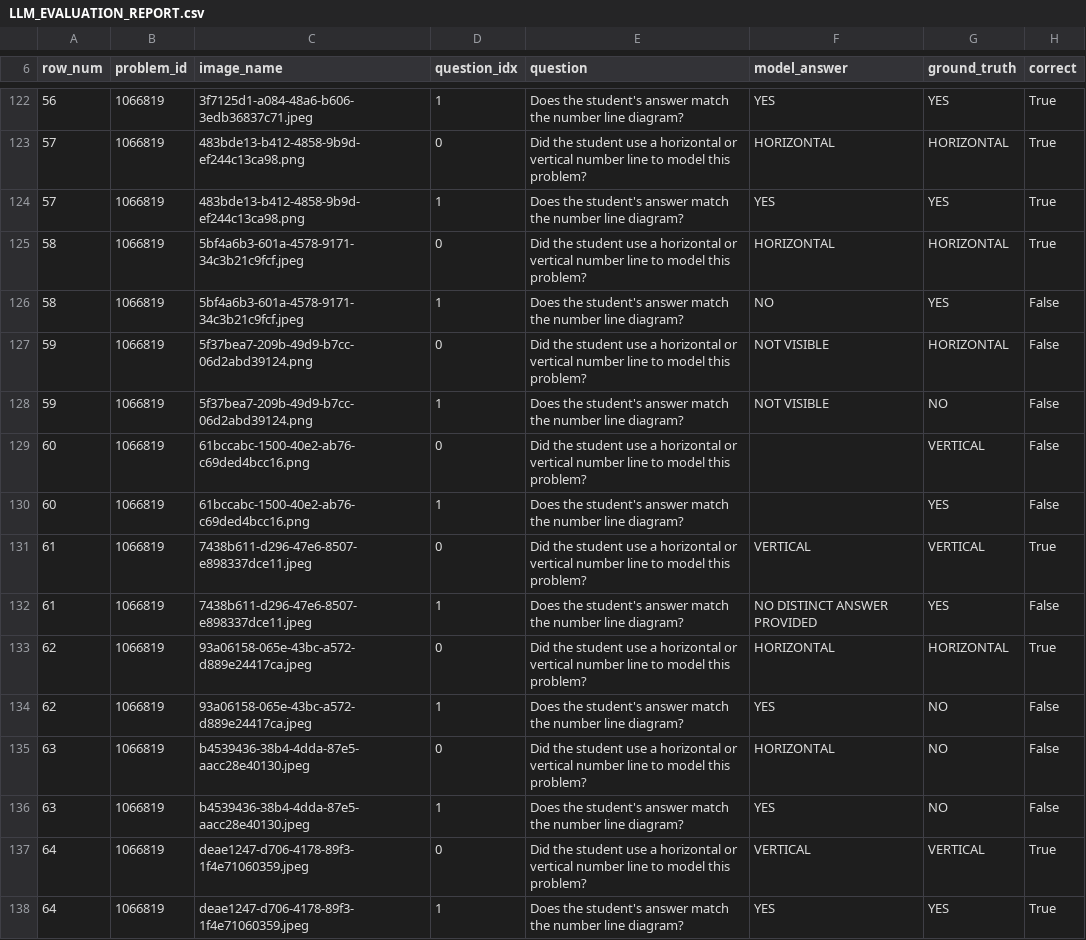
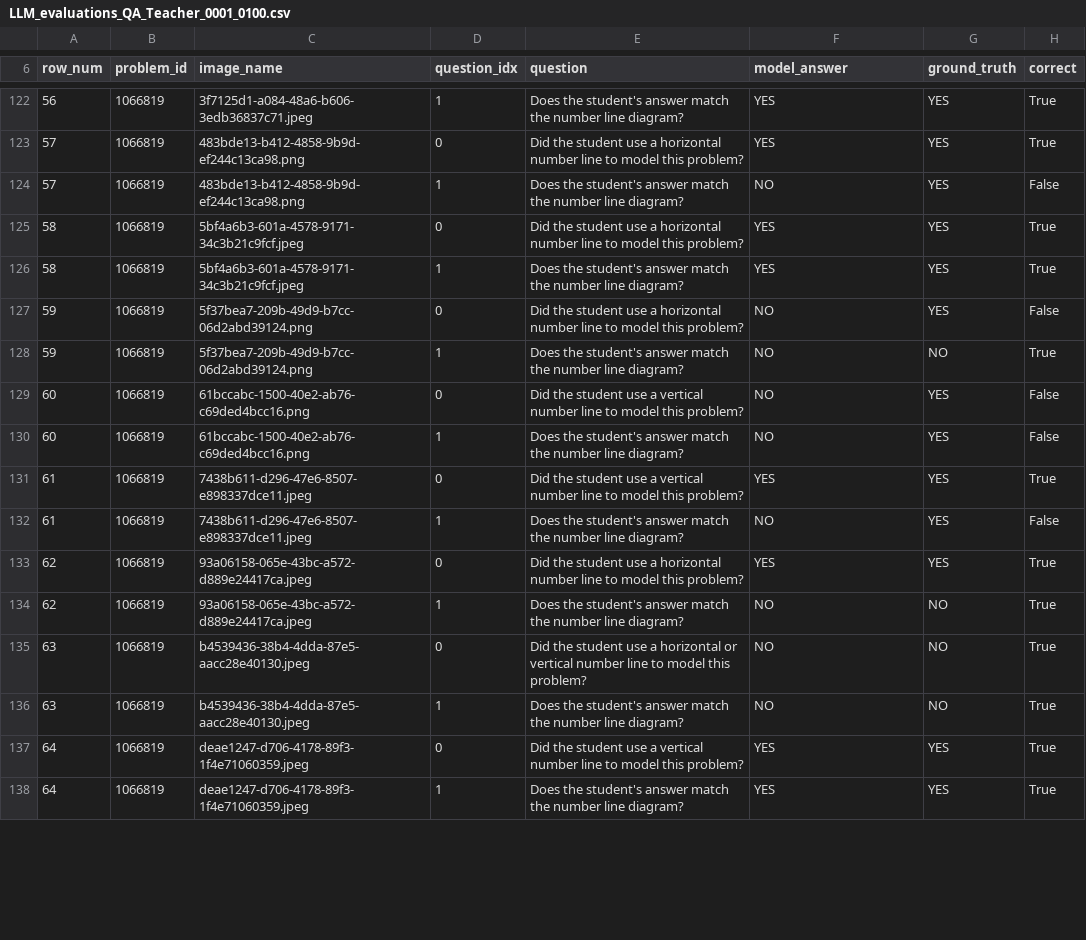
Before and after one commit to JoseTomanan/S3LAB-ai-grading, a CSV file: dataset/DrawEduMath/LLM_evaluations_QA_Teacher_0001_0100.csv (was scripts/LLM_EVALUATION_REPORT.csv), drawn as a sheet; only a part is shown, gaps mark what is left out; the diff covers the shown part only.

```diff
--- a/scripts/LLM_EVALUATION_REPORT.csv
+++ b/dataset/DrawEduMath/LLM_evaluations_QA_Teacher_0001_0100.csv
@@ -122,17 +122,17 @@ row_num,problem_id,image_name,question_idx,question,model_answer,ground_truth,co
 56,1066819,3f7125d1-a084-48a6-b606-3edb36837c71.jpeg,1,Does the student's answer match the number line diagram?,YES,YES,True
-57,1066819,483bde13-b412-4858-9b9d-ef244c13ca98.png,0,Did the student use a horizontal or vertical number line to model this problem?,HORIZONTAL,HORIZONTAL,True
-57,1066819,483bde13-b412-4858-9b9d-ef244c13ca98.png,1,Does the student's answer match the number line diagram?,YES,YES,True
-58,1066819,5bf4a6b3-601a-4578-9171-34c3b21c9fcf.jpeg,0,Did the student use a horizontal or vertical number line to model this problem?,HORIZONTAL,HORIZONTAL,True
-58,1066819,5bf4a6b3-601a-4578-9171-34c3b21c9fcf.jpeg,1,Does the student's answer match the number line diagram?,NO,YES,False
-59,1066819,5f37bea7-209b-49d9-b7cc-06d2abd39124.png,0,Did the student use a horizontal or vertical number line to model this problem?,NOT VISIBLE,HORIZONTAL,False
-59,1066819,5f37bea7-209b-49d9-b7cc-06d2abd39124.png,1,Does the student's answer match the number line diagram?,NOT VISIBLE,NO,False
-60,1066819,61bccabc-1500-40e2-ab76-c69ded4bcc16.png,0,Did the student use a horizontal or vertical number line to model this problem?,,VERTICAL,False
-60,1066819,61bccabc-1500-40e2-ab76-c69ded4bcc16.png,1,Does the student's answer match the number line diagram?,,YES,False
-61,1066819,7438b611-d296-47e6-8507-e898337dce11.jpeg,0,Did the student use a horizontal or vertical number line to model this problem?,VERTICAL,VERTICAL,True
-61,1066819,7438b611-d296-47e6-8507-e898337dce11.jpeg,1,Does the student's answer match the number line diagram?,NO DISTINCT ANSWER PROVIDED,YES,False
-62,1066819,93a06158-065e-43bc-a572-d889e24417ca.jpeg,0,Did the student use a horizontal or vertical number line to model this problem?,HORIZONTAL,HORIZONTAL,True
-62,1066819,93a06158-065e-43bc-a572-d889e24417ca.jpeg,1,Does the student's answer match the number line diagram?,YES,NO,False
-63,1066819,b4539436-38b4-4dda-87e5-aacc28e40130.jpeg,0,Did the student use a horizontal or vertical number line to model this problem?,HORIZONTAL,NO,False
-63,1066819,b4539436-38b4-4dda-87e5-aacc28e40130.jpeg,1,Does the student's answer match the number line diagram?,YES,NO,False
-64,1066819,deae1247-d706-4178-89f3-1f4e71060359.jpeg,0,Did the student use a horizontal or vertical number line to model this problem?,VERTICAL,VERTICAL,True
+57,1066819,483bde13-b412-4858-9b9d-ef244c13ca98.png,0,Did the student use a horizontal number line to model this problem?,YES,YES,True
+57,1066819,483bde13-b412-4858-9b9d-ef244c13ca98.png,1,Does the student's answer match the number line diagram?,NO,YES,False
+58,1066819,5bf4a6b3-601a-4578-9171-34c3b21c9fcf.jpeg,0,Did the student use a horizontal number line to model this problem?,YES,YES,True
+58,1066819,5bf4a6b3-601a-4578-9171-34c3b21c9fcf.jpeg,1,Does the student's answer match the number line diagram?,YES,YES,True
+59,1066819,5f37bea7-209b-49d9-b7cc-06d2abd39124.png,0,Did the student use a horizontal number line to model this problem?,NO,YES,False
+59,1066819,5f37bea7-209b-49d9-b7cc-06d2abd39124.png,1,Does the student's answer match the number line diagram?,NO,NO,True
+60,1066819,61bccabc-1500-40e2-ab76-c69ded4bcc16.png,0,Did the student use a vertical number line to model this problem?,NO,YES,False
+60,1066819,61bccabc-1500-40e2-ab76-c69ded4bcc16.png,1,Does the student's answer match the number line diagram?,NO,YES,False
+61,1066819,7438b611-d296-47e6-8507-e898337dce11.jpeg,0,Did the student use a vertical number line to model this problem?,YES,YES,True
+61,1066819,7438b611-d296-47e6-8507-e898337dce11.jpeg,1,Does the student's answer match the number line diagram?,NO,YES,False
+62,1066819,93a06158-065e-43bc-a572-d889e24417ca.jpeg,0,Did the student use a horizontal number line to model this problem?,YES,YES,True
+62,1066819,93a06158-065e-43bc-a572-d889e24417ca.jpeg,1,Does the student's answer match the number line diagram?,NO,NO,True
+63,1066819,b4539436-38b4-4dda-87e5-aacc28e40130.jpeg,0,Did the student use a horizontal or vertical number line to model this problem?,NO,NO,True
+63,1066819,b4539436-38b4-4dda-87e5-aacc28e40130.jpeg,1,Does the student's answer match the number line diagram?,NO,NO,True
+64,1066819,deae1247-d706-4178-89f3-1f4e71060359.jpeg,0,Did the student use a vertical number line to model this problem?,YES,YES,True
 64,1066819,deae1247-d706-4178-89f3-1f4e71060359.jpeg,1,Does the student's answer match the number line diagram?,YES,YES,True
```
Also changed, not shown: 112 edited cells elsewhere in this file, 4 other files.
